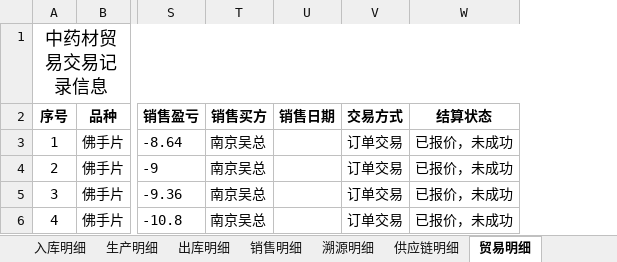
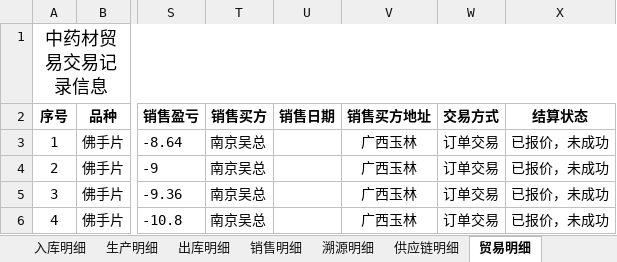
Before and after one commit to liwenchun/QBYD, an Excel workbook: data/homeData.xlsx, sheet 贸易明细, drawn as a sheet; only a part is shown, gaps mark what is left out; values as stored, in another font and other column widths than the file's, no borders; the diff names each change by its address in the sheet, - before the commit and + after, or states it on an @@ line.

Commit message:
Add files via upload
1

```diff
--- a/data/homeData.xlsx (sheet 贸易明细)
+++ b/data/homeData.xlsx (sheet 贸易明细)
+column V (销售买方地址), rows 3-6: all 广西玉林
```
